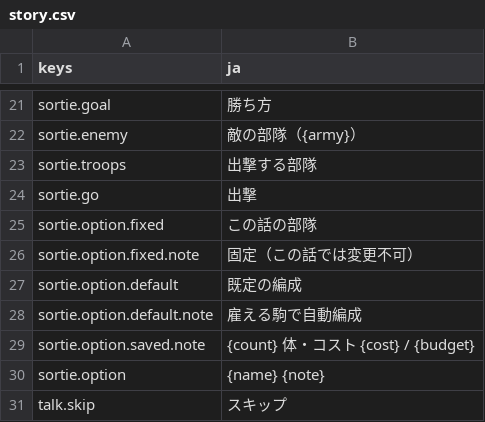
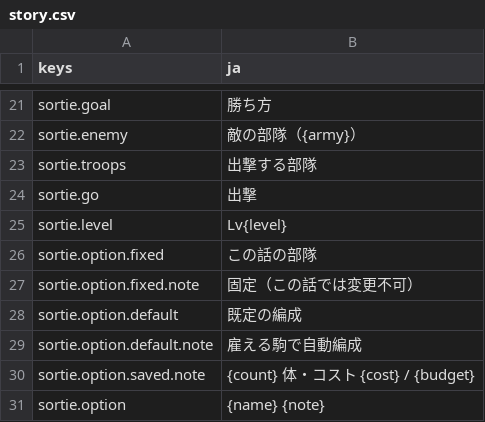
Before and after one commit to mattyan1053/pj-legion, a CSV file: game/text/story.csv, drawn as a sheet; only a part is shown, gaps mark what is left out; the shorter side is filled out with more unchanged rows; the diff names each change by its address in the sheet, - before the commit and + after, or states it on an @@ line.

```diff
--- a/game/text/story.csv
+++ b/game/text/story.csv
+row 25: sortie.level | Lv{level}
```
Also changed, not shown: game/text/deck.csv, 6 other files.
